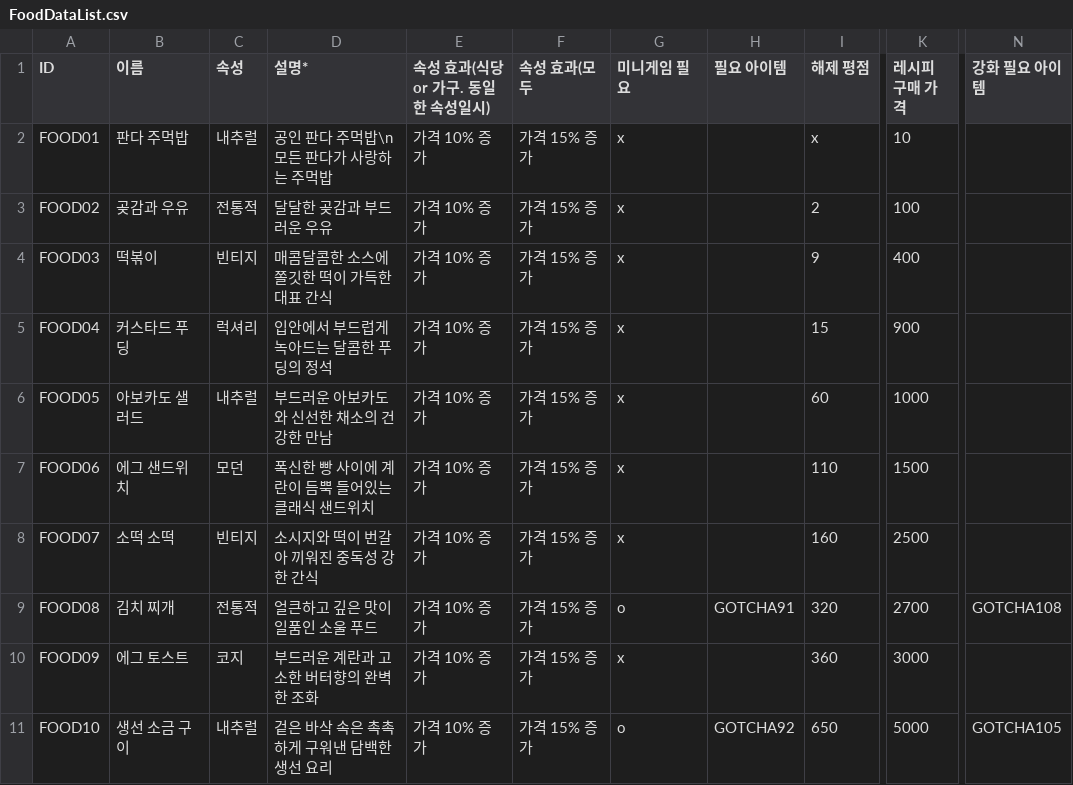
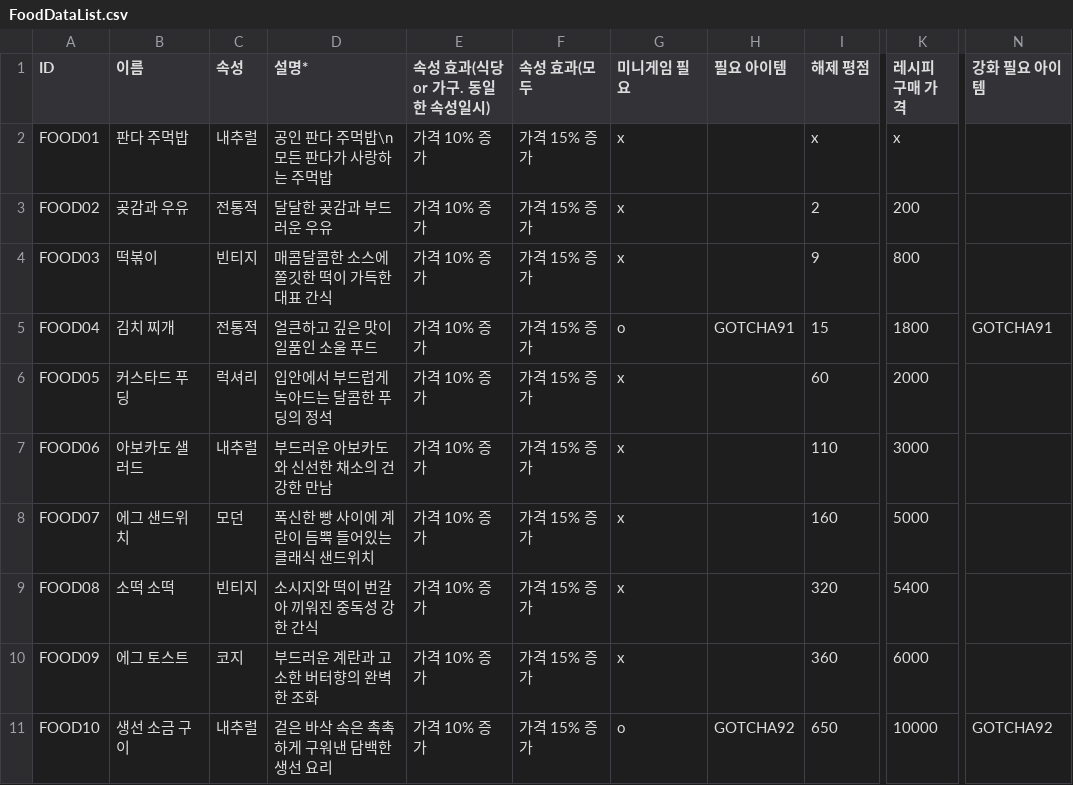
Before and after one commit to dlackdanr777/Panda_Restaurant, a CSV file: Assets/Resources/FoodData/FoodDataList.csv, drawn as a sheet; only a part is shown, gaps mark what is left out; the diff covers the shown part only; the diff names each change by its address in the sheet, - before the commit and + after, or states it on an @@ line.

```diff
--- a/Assets/Resources/FoodData/FoodDataList.csv
+++ b/Assets/Resources/FoodData/FoodDataList.csv
-K2 (레시피 구매 가격): 10
+K2 (레시피 구매 가격): x
-K3 (레시피 구매 가격): 100
+K3 (레시피 구매 가격): 200
-K4 (레시피 구매 가격): 400
+K4 (레시피 구매 가격): 800
-B5 (이름): 커스타드 푸딩
+B5 (이름): 김치 찌개
-C5 (속성): 럭셔리
+C5 (속성): 전통적
-D5 (설명*): 입안에서 부드럽게 녹아드는 달콤한 푸딩의 정석
+D5 (설명*): 얼큰하고 깊은 맛이 일품인 소울 푸드
-G5 (미니게임 필요): x
+G5 (미니게임 필요): o
-H5 (필요 아이템): (empty)
+H5 (필요 아이템): GOTCHA91
-K5 (레시피 구매 가격): 900
+K5 (레시피 구매 가격): 1800
-N5 (강화 필요 아이템): (empty)
+N5 (강화 필요 아이템): GOTCHA91
-B6 (이름): 아보카도 샐러드
+B6 (이름): 커스타드 푸딩
-C6 (속성): 내추럴
+C6 (속성): 럭셔리
-D6 (설명*): 부드러운 아보카도와 신선한 채소의 건강한 만남
+D6 (설명*): 입안에서 부드럽게 녹아드는 달콤한 푸딩의 정석
-K6 (레시피 구매 가격): 1000
+K6 (레시피 구매 가격): 2000
-B7 (이름): 에그 샌드위치
+B7 (이름): 아보카도 샐러드
-C7 (속성): 모던
+C7 (속성): 내추럴
-D7 (설명*): 폭신한 빵 사이에 계란이 듬뿍 들어있는 클래식 샌드위치
+D7 (설명*): 부드러운 아보카도와 신선한 채소의 건강한 만남
-K7 (레시피 구매 가격): 1500
+K7 (레시피 구매 가격): 3000
-B8 (이름): 소떡 소떡
+B8 (이름): 에그 샌드위치
-C8 (속성): 빈티지
+C8 (속성): 모던
-D8 (설명*): 소시지와 떡이 번갈아 끼워진 중독성 강한 간식
+D8 (설명*): 폭신한 빵 사이에 계란이 듬뿍 들어있는 클래식 샌드위치
-K8 (레시피 구매 가격): 2500
+K8 (레시피 구매 가격): 5000
-B9 (이름): 김치 찌개
+B9 (이름): 소떡 소떡
-C9 (속성): 전통적
+C9 (속성): 빈티지
-D9 (설명*): 얼큰하고 깊은 맛이 일품인 소울 푸드
+D9 (설명*): 소시지와 떡이 번갈아 끼워진 중독성 강한 간식
-G9 (미니게임 필요): o
+G9 (미니게임 필요): x
-H9 (필요 아이템): GOTCHA91
+H9 (필요 아이템): (empty)
-K9 (레시피 구매 가격): 2700
+K9 (레시피 구매 가격): 5400
-N9 (강화 필요 아이템): GOTCHA108
+N9 (강화 필요 아이템): (empty)
-K10 (레시피 구매 가격): 3000
+K10 (레시피 구매 가격): 6000
-K11 (레시피 구매 가격): 5000
+K11 (레시피 구매 가격): 10000
-N11 (강화 필요 아이템): GOTCHA105
+N11 (강화 필요 아이템): GOTCHA92
```
Also changed, not shown: 1 added row and 45 edited cells elsewhere in this file, Assets/Resources/Challenge/REWARD_MAIN.csv, Assets/Resources/CustomerData/CSVData/GatecrasherCustomerData.csv, 23 other files.
